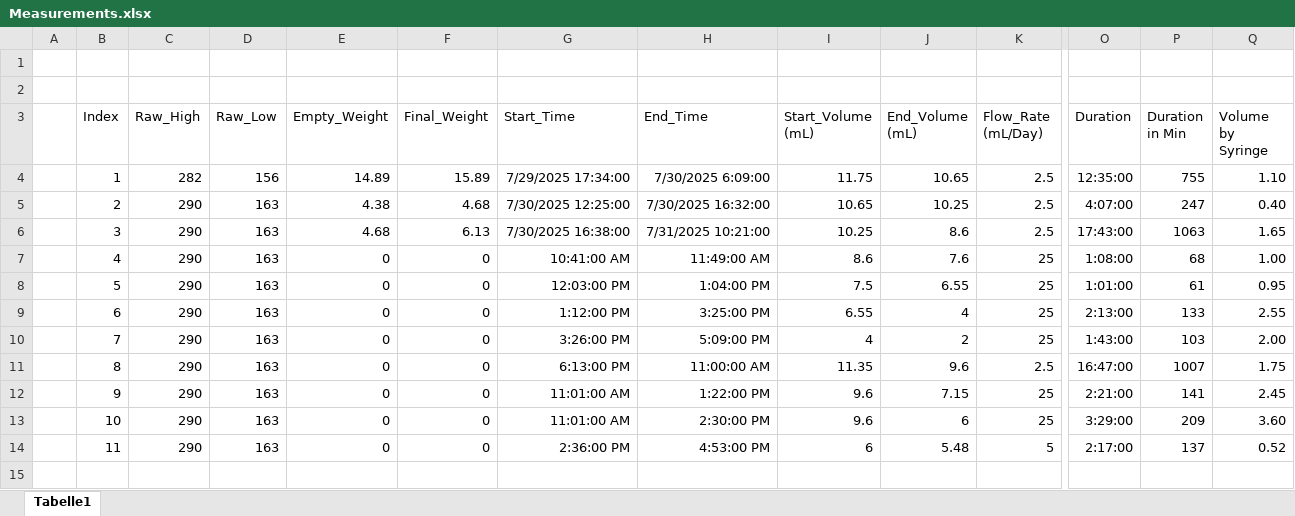
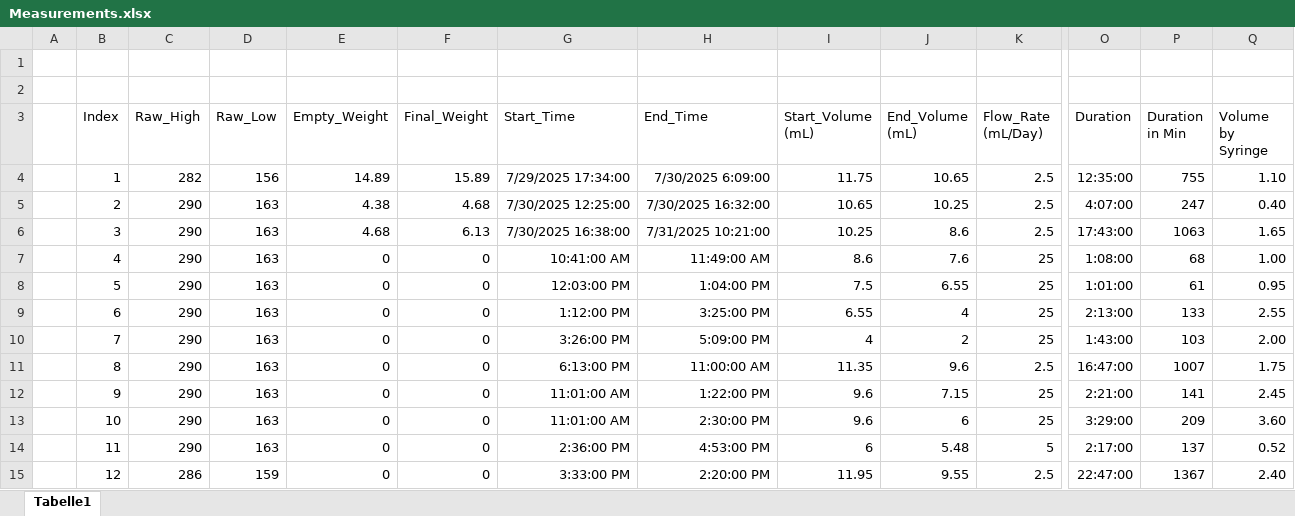
Before and after one commit to RamzanJamali/Perfusion_System, an Excel workbook: Measurements.xlsx, sheet Tabelle1, drawn as a sheet; only a part is shown, gaps mark what is left out; values as stored, in another font and other column widths than the file's, no borders; conditional formats and table styles not drawn; rows hold the shown columns only; the diff names each change by its address in the sheet, - before the commit and + after, or states it on an @@ line.

```diff
--- a/Measurements.xlsx (sheet Tabelle1)
+++ b/Measurements.xlsx (sheet Tabelle1)
+row 15:  | 12 | 286 | 159 | 0 | 0 | 3:33:00 PM | 2:20:00 PM | 11.95 | 9.55 | 2.5 | 22:47:00 | 1367 | 2.40
```
Also changed, not shown: 7 other files.
